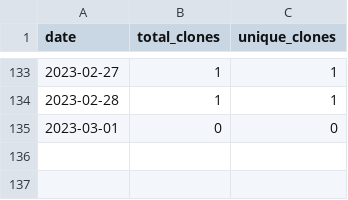
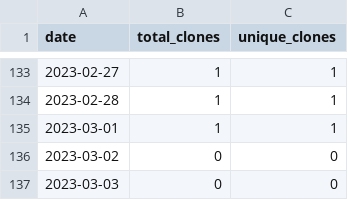
Before and after one commit to merrymitch/COMP3500, a CSV file: .traffic/clones.csv, drawn as a sheet; only a part is shown, gaps mark what is left out.

Commit message:
Updating repository traffic

```diff
--- a/.traffic/clones.csv
+++ b/.traffic/clones.csv
@@ -134,2 +134,4 @@ date,total_clones,unique_clones
 2023-02-28,1,1
-2023-03-01,0,0
+2023-03-01,1,1
+2023-03-02,0,0
+2023-03-03,0,0
```
Also changed, not shown: .traffic/views.csv, 3 other files.
